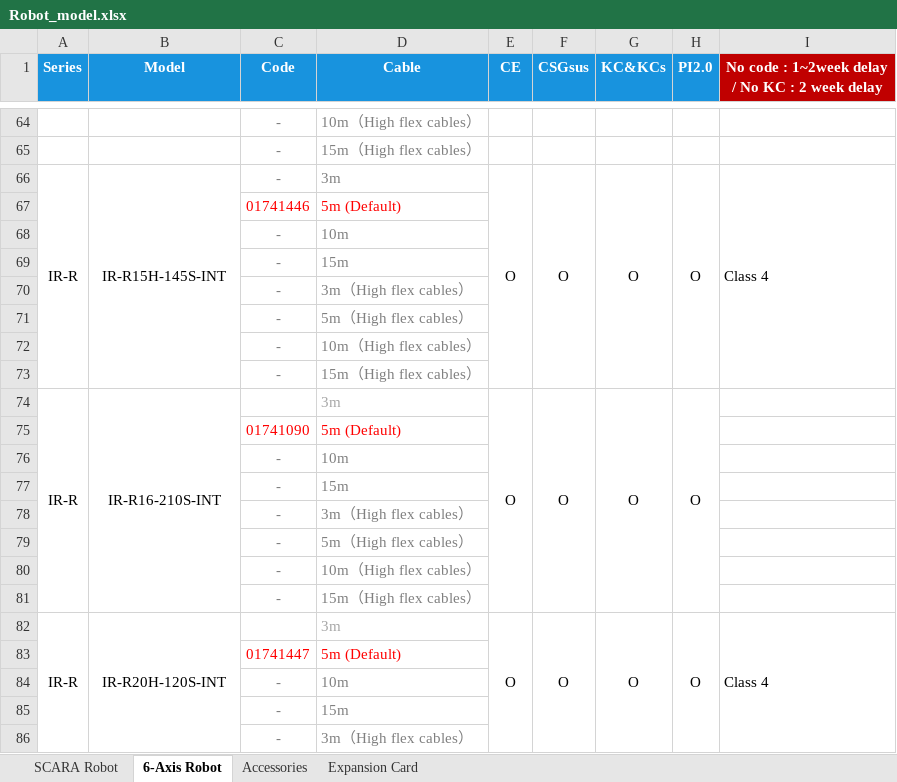
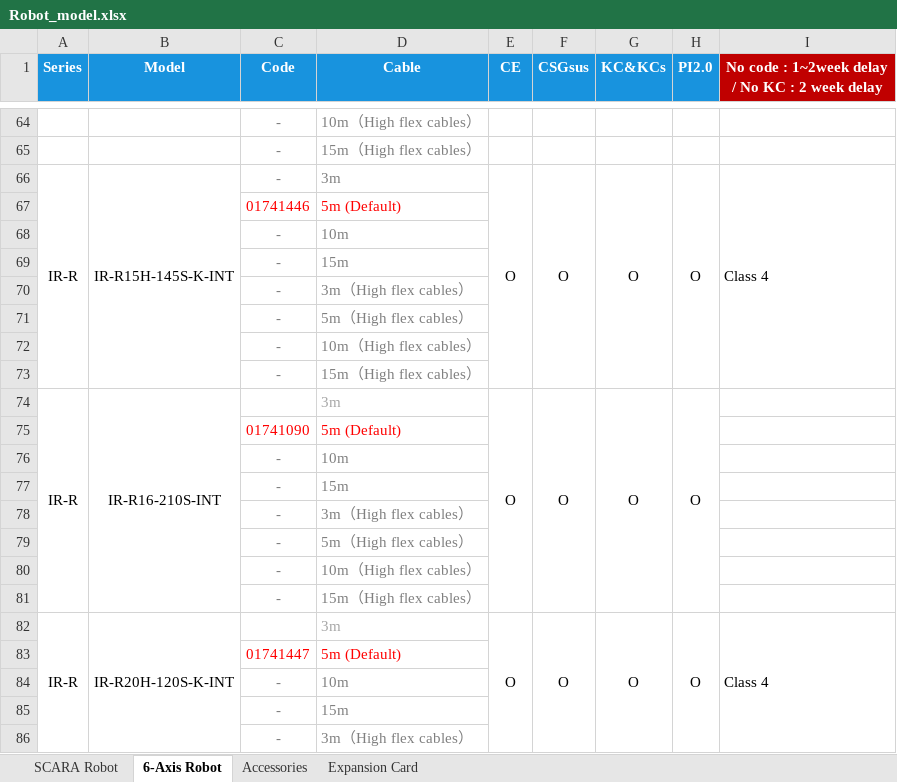
Before and after one commit to hois56/InoRobotAssistant, an Excel workbook: InoRobotSelect/Robot_model.xlsx, sheet 6-Axis Robot, drawn as a sheet; only a part is shown, gaps mark what is left out; values as stored, in another font and other column widths than the file's, no borders; the diff names each change by its address in the sheet, - before the commit and + after, or states it on an @@ line.

```diff
--- a/InoRobotSelect/Robot_model.xlsx (sheet 6-Axis Robot)
+++ b/InoRobotSelect/Robot_model.xlsx (sheet 6-Axis Robot)
-B66 (Model): IR-R15H-145S-INT
+B66 (Model): IR-R15H-145S-K-INT
-B82 (Model): IR-R20H-120S-INT
+B82 (Model): IR-R20H-120S-K-INT
```
Also changed, not shown: sheet SCARA Robot, InoRobotSelect/temp_model.xlsx, 4 other files.
